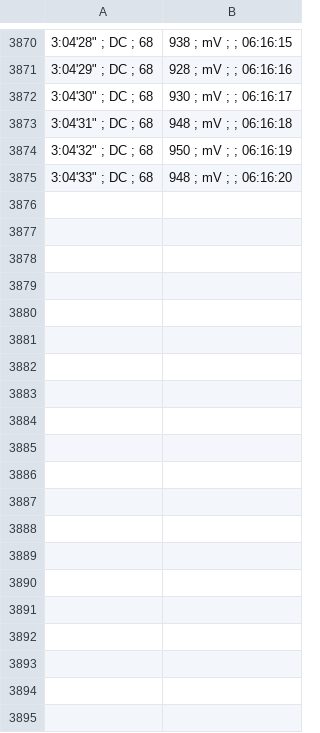
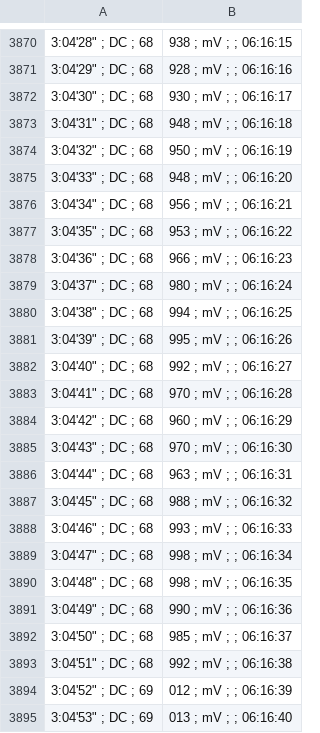
Before and after one commit to fatih2681radar/sismik-analiz, a CSV file: 2026-05-02-0004.csv, drawn as a sheet; only a part is shown, gaps mark what is left out; the diff covers the shown part only; the diff names each change by its address in the sheet, - before the commit and + after, or states it on an @@ line.

Commit message:
Oto-Veri-Guncelleme

```diff
--- a/2026-05-02-0004.csv
+++ b/2026-05-02-0004.csv
+row 3876: 3:04'34" ; DC ; 68 | 956 ; mV ; ; 06:16:21
+row 3877: 3:04'35" ; DC ; 68 | 953 ; mV ; ; 06:16:22
+row 3878: 3:04'36" ; DC ; 68 | 966 ; mV ; ; 06:16:23
+row 3879: 3:04'37" ; DC ; 68 | 980 ; mV ; ; 06:16:24
+row 3880: 3:04'38" ; DC ; 68 | 994 ; mV ; ; 06:16:25
+row 3881: 3:04'39" ; DC ; 68 | 995 ; mV ; ; 06:16:26
+row 3882: 3:04'40" ; DC ; 68 | 992 ; mV ; ; 06:16:27
+row 3883: 3:04'41" ; DC ; 68 | 970 ; mV ; ; 06:16:28
+row 3884: 3:04'42" ; DC ; 68 | 960 ; mV ; ; 06:16:29
+row 3885: 3:04'43" ; DC ; 68 | 970 ; mV ; ; 06:16:30
+row 3886: 3:04'44" ; DC ; 68 | 963 ; mV ; ; 06:16:31
+row 3887: 3:04'45" ; DC ; 68 | 988 ; mV ; ; 06:16:32
+row 3888: 3:04'46" ; DC ; 68 | 993 ; mV ; ; 06:16:33
+row 3889: 3:04'47" ; DC ; 68 | 998 ; mV ; ; 06:16:34
+row 3890: 3:04'48" ; DC ; 68 | 998 ; mV ; ; 06:16:35
+row 3891: 3:04'49" ; DC ; 68 | 990 ; mV ; ; 06:16:36
+row 3892: 3:04'50" ; DC ; 68 | 985 ; mV ; ; 06:16:37
+row 3893: 3:04'51" ; DC ; 68 | 992 ; mV ; ; 06:16:38
+row 3894: 3:04'52" ; DC ; 69 | 012 ; mV ; ; 06:16:39
+row 3895: 3:04'53" ; DC ; 69 | 013 ; mV ; ; 06:16:40
```
Also changed, not shown: 14 added rows elsewhere in this file.
